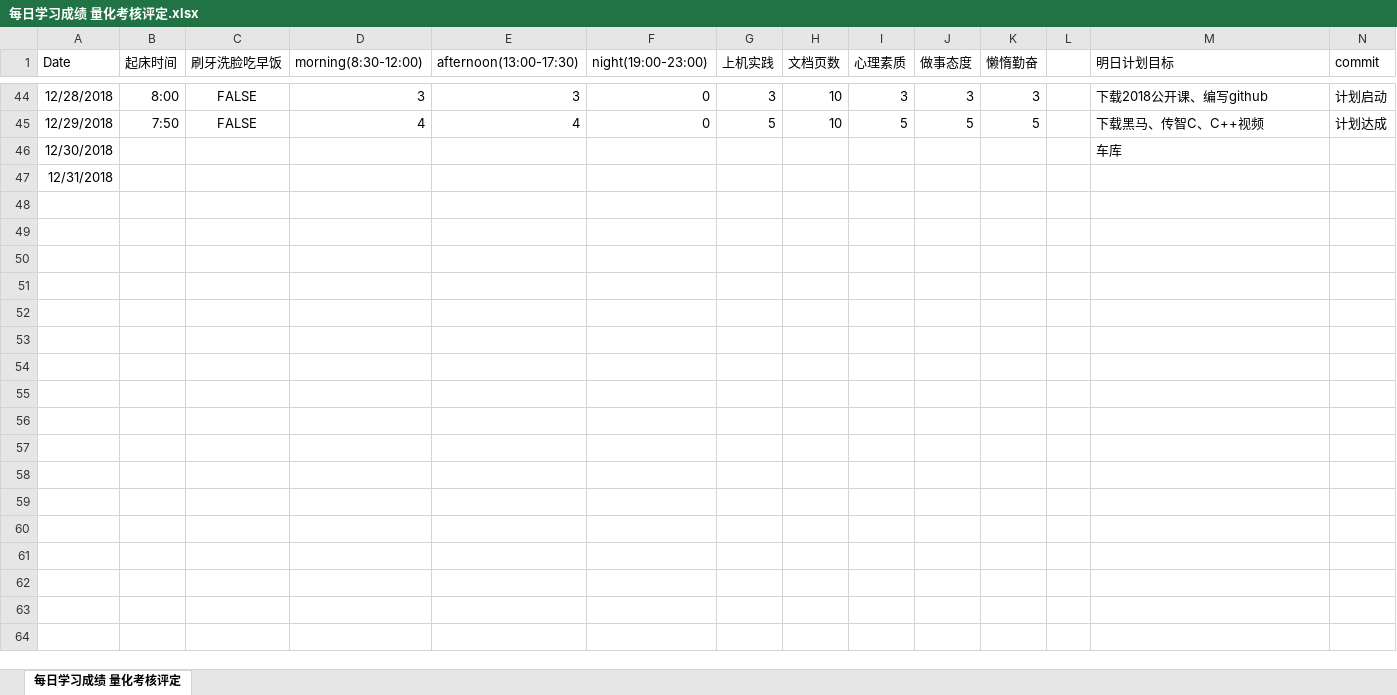
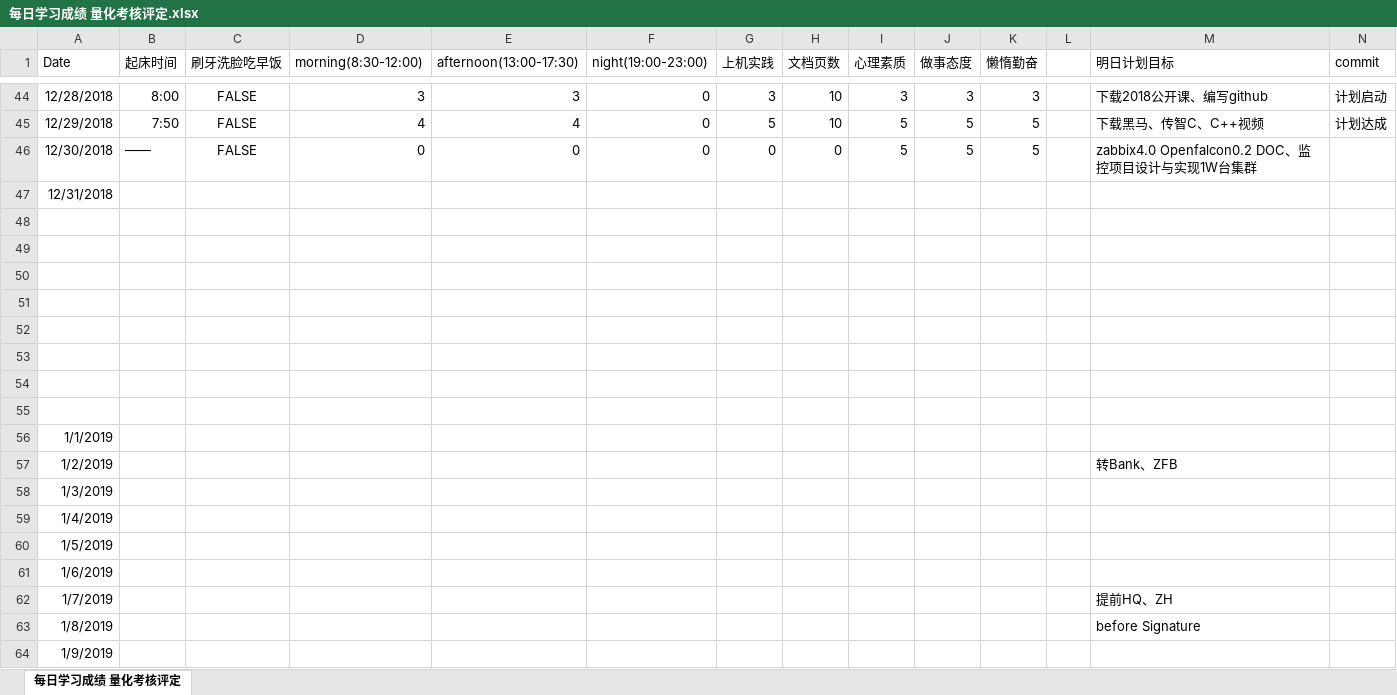
Before and after one commit to nbnbnborg/some_luckey, an Excel workbook: 做人做事奋斗成长经验/每日学习成绩 量化考核评定.xlsx, sheet 每日学习成绩 量化考核评定, drawn as a sheet; only a part is shown, gaps mark what is left out; values as stored, in another font and other column widths than the file's, no borders; the diff covers the shown part only; the diff names each change by its address in the sheet, - before the commit and + after, or states it on an @@ line.

Commit message:
Update 每日学习成绩 量化考核评定.xlsx

```diff
--- a/做人做事奋斗成长经验/每日学习成绩 量化考核评定.xlsx (sheet 每日学习成绩 量化考核评定)
+++ b/做人做事奋斗成长经验/每日学习成绩 量化考核评定.xlsx (sheet 每日学习成绩 量化考核评定)
-B46 (起床时间): (empty)
+B46 (起床时间): ——
-C46 (刷牙洗脸吃早饭): (empty)
+C46 (刷牙洗脸吃早饭): FALSE
-D46 (morning(8:30-12:00)): (empty)
+D46 (morning(8:30-12:00)): 0
-E46 (afternoon(13:00-17:30)): (empty)
+E46 (afternoon(13:00-17:30)): 0
-F46 (night(19:00-23:00)): (empty)
+F46 (night(19:00-23:00)): 0
-G46 (上机实践): (empty)
+G46 (上机实践): 0
-H46 (文档页数): (empty)
+H46 (文档页数): 0
-I46 (心理素质): (empty)
+I46 (心理素质): 5
-J46 (做事态度): (empty)
+J46 (做事态度): 5
-K46 (懒惰勤奋): (empty)
+K46 (懒惰勤奋): 5
-M46 (明日计划目标): 车库
+M46 (明日计划目标): zabbix4.0 Openfalcon0.2 DOC、监控项目设计与实现1W台集群
+row 48: (empty)
+row 49: (empty)
+row 50: (empty)
+row 51: (empty)
+row 52: (empty)
+row 53: (empty)
+row 54: (empty)
+row 55: (empty)
+row 56: 1/1/2019
+row 57: 1/2/2019 |  |  |  |  |  |  |  |  |  |  |  | 转Bank、ZFB
+row 58: 1/3/2019
+row 59: 1/4/2019
+row 60: 1/5/2019
+row 61: 1/6/2019
+row 62: 1/7/2019 |  |  |  |  |  |  |  |  |  |  |  | 提前HQ、ZH
+row 63: 1/8/2019 |  |  |  |  |  |  |  |  |  |  |  | before Signature
+row 64: 1/9/2019
```
Also changed, not shown: 22 added rows elsewhere in this sheet.
